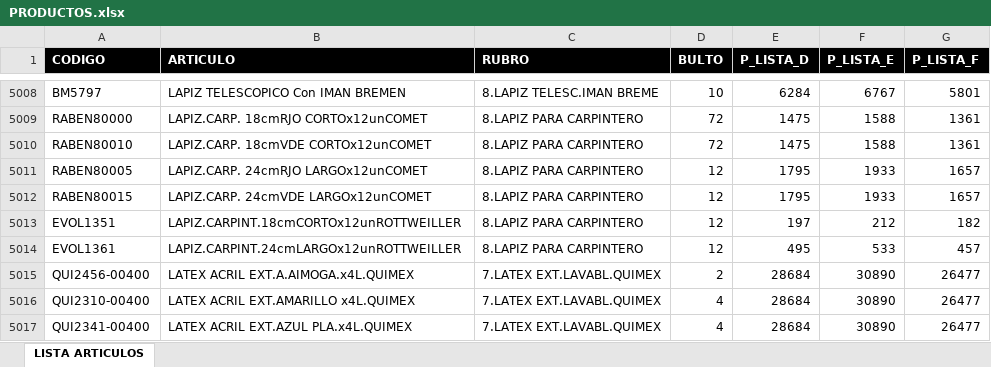
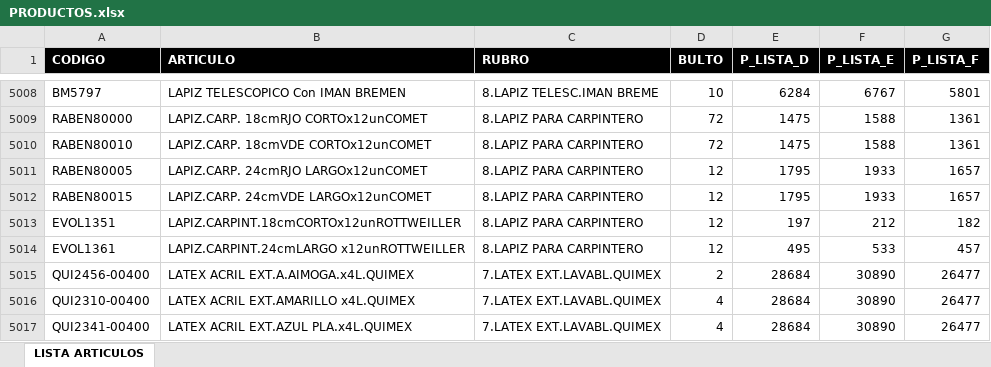
Before and after one commit to ferremax-cat/pinterest-f, an Excel workbook: excel/PRODUCTOS.xlsx, sheet LISTA ARTICULOS, drawn as a sheet; only a part is shown, gaps mark what is left out; values as stored, in another font and other column widths than the file's, no borders; table styles not drawn; the diff names each change by its address in the sheet, - before the commit and + after, or states it on an @@ line.

```diff
--- a/excel/PRODUCTOS.xlsx (sheet LISTA ARTICULOS)
+++ b/excel/PRODUCTOS.xlsx (sheet LISTA ARTICULOS)
-B5014 (ARTICULO): LAPIZ.CARPINT.24cmLARGOx12unROTTWEILLER
+B5014 (ARTICULO): LAPIZ.CARPINT.24cmLARGO x12unROTTWEILLER
```
Also changed, not shown: 3 other files.
